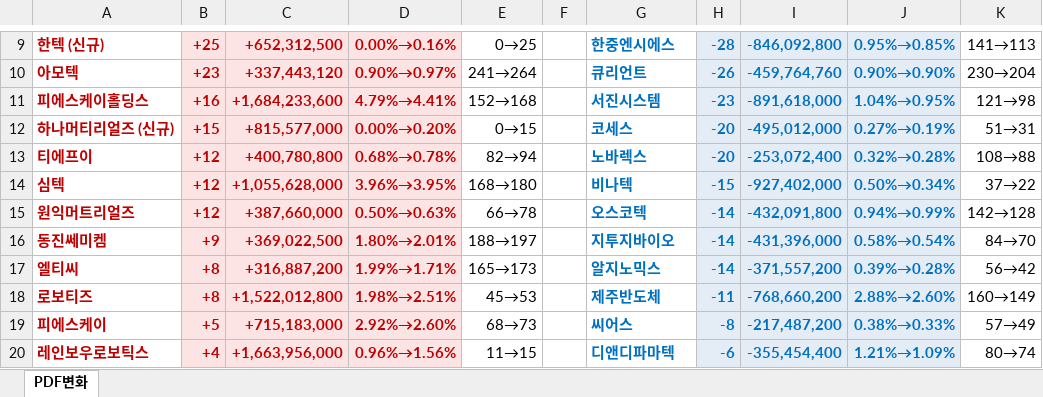
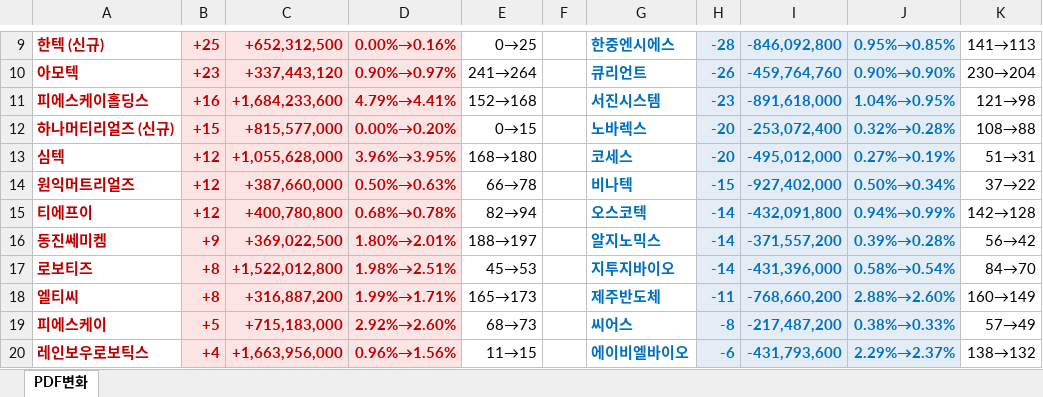
Before and after one commit to unrevr15/etf-reports, an Excel workbook: reports/pdf_rolling5_20260727.xlsx, sheet PDF변화, drawn as a sheet; only a part is shown, gaps mark what is left out; values as stored, in another font and other column widths than the file's, no borders; removed rows and columns are numbered as before the commit, all else as after; the diff covers the shown part only; the diff names each change by its address in the sheet, - before the commit and + after, or states it on an @@ line.

```diff
--- a/reports/pdf_rolling5_20260727.xlsx (sheet PDF변화)
+++ b/reports/pdf_rolling5_20260727.xlsx (sheet PDF변화)
-G12: 코세스
+G12: 노바렉스
-I12: -495,012,000
+I12: -253,072,400
-J12: 0.27%→0.19%
+J12: 0.32%→0.28%
-K12: 51→31
+K12: 108→88
-row 13: 티에프이 | +12 | +400,780,800 | 0.68%→0.78% | 82→94 |  | 노바렉스 | -20 | -253,072,400 | 0.32%→0.28% | 108→88
-G13: 비나텍
+G13: 코세스
-H13: -15
+H13: -20
-I13: -927,402,000
+I13: -495,012,000
-J13: 0.50%→0.34%
+J13: 0.27%→0.19%
-K13: 37→22
+K13: 51→31
-G14: 오스코텍
+G14: 비나텍
-H14: -14
+H14: -15
-I14: -432,091,800
+I14: -927,402,000
-J14: 0.94%→0.99%
+J14: 0.50%→0.34%
-K14: 142→128
+K14: 37→22
+row 15: 티에프이 | +12 | +400,780,800 | 0.68%→0.78% | 82→94 |  | 오스코텍 | -14 | -432,091,800 | 0.94%→0.99% | 142→128
-G16: 지투지바이오
+G16: 알지노믹스
-I16: -431,396,000
+I16: -371,557,200
-J16: 0.58%→0.54%
+J16: 0.39%→0.28%
-K16: 84→70
+K16: 56→42
+row 17: 로보티즈 | +8 | +1,522,012,800 | 1.98%→2.51% | 45→53 |  | 지투지바이오 | -14 | -431,396,000 | 0.58%→0.54% | 84→70
-G18: 알지노믹스
+G18: 제주반도체
-H18: -14
+H18: -11
-I18: -371,557,200
+I18: -768,660,200
-J18: 0.39%→0.28%
+J18: 2.88%→2.60%
-K18: 56→42
+K18: 160→149
-row 18: 로보티즈 | +8 | +1,522,012,800 | 1.98%→2.51% | 45→53 |  | 제주반도체 | -11 | -768,660,200 | 2.88%→2.60% | 160→149
-G20: 디앤디파마텍
+G20: 에이비엘바이오
-I20: -355,454,400
+I20: -431,793,600
-J20: 1.21%→1.09%
+J20: 2.29%→2.37%
-K20: 80→74
+K20: 138→132
```
Also changed, not shown: 1 added row, 1 removed row, 1 moved row and 40 edited cells elsewhere in this sheet, reports/pdf_change_20260727.xlsx, 3 other files.
